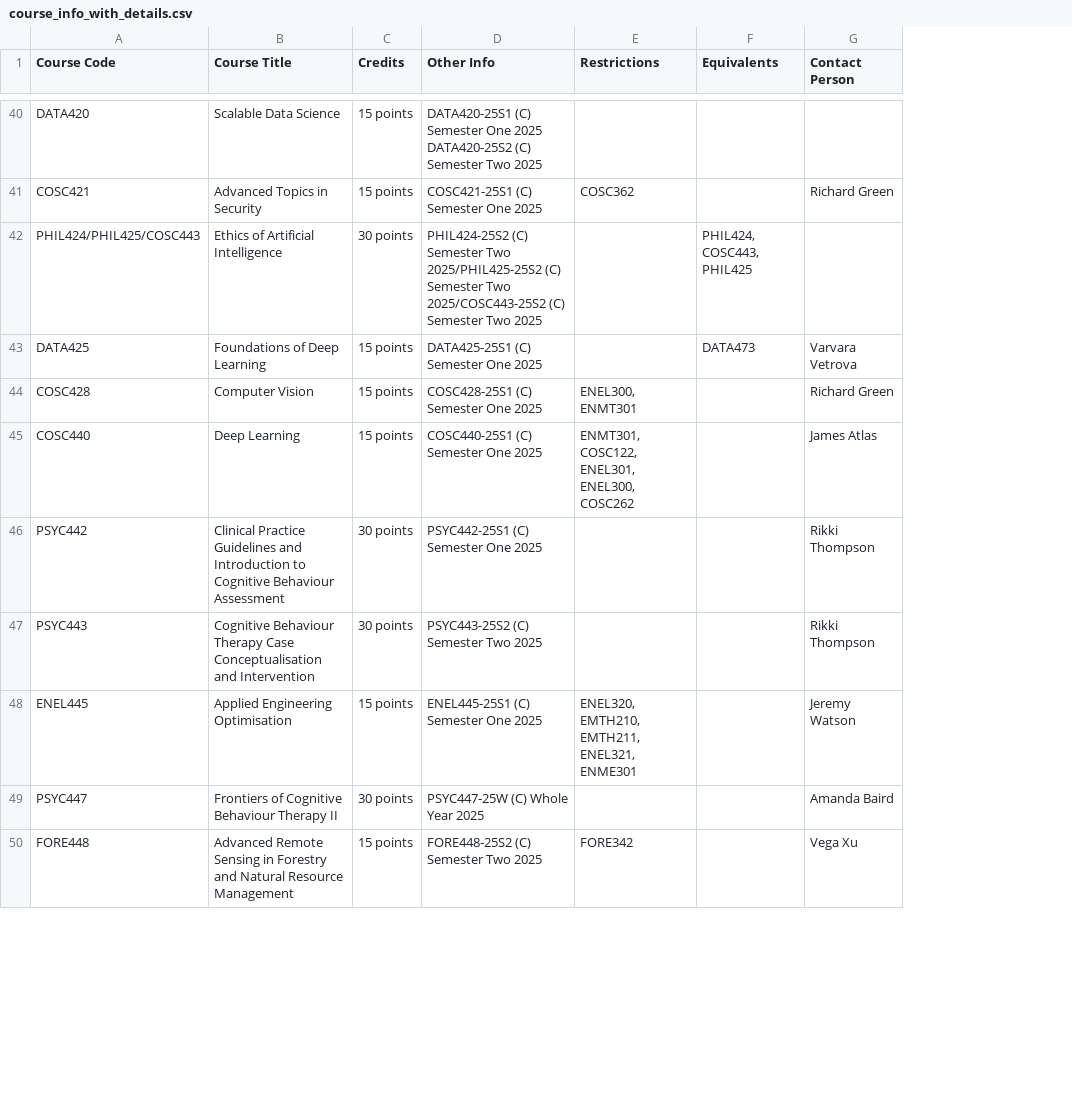
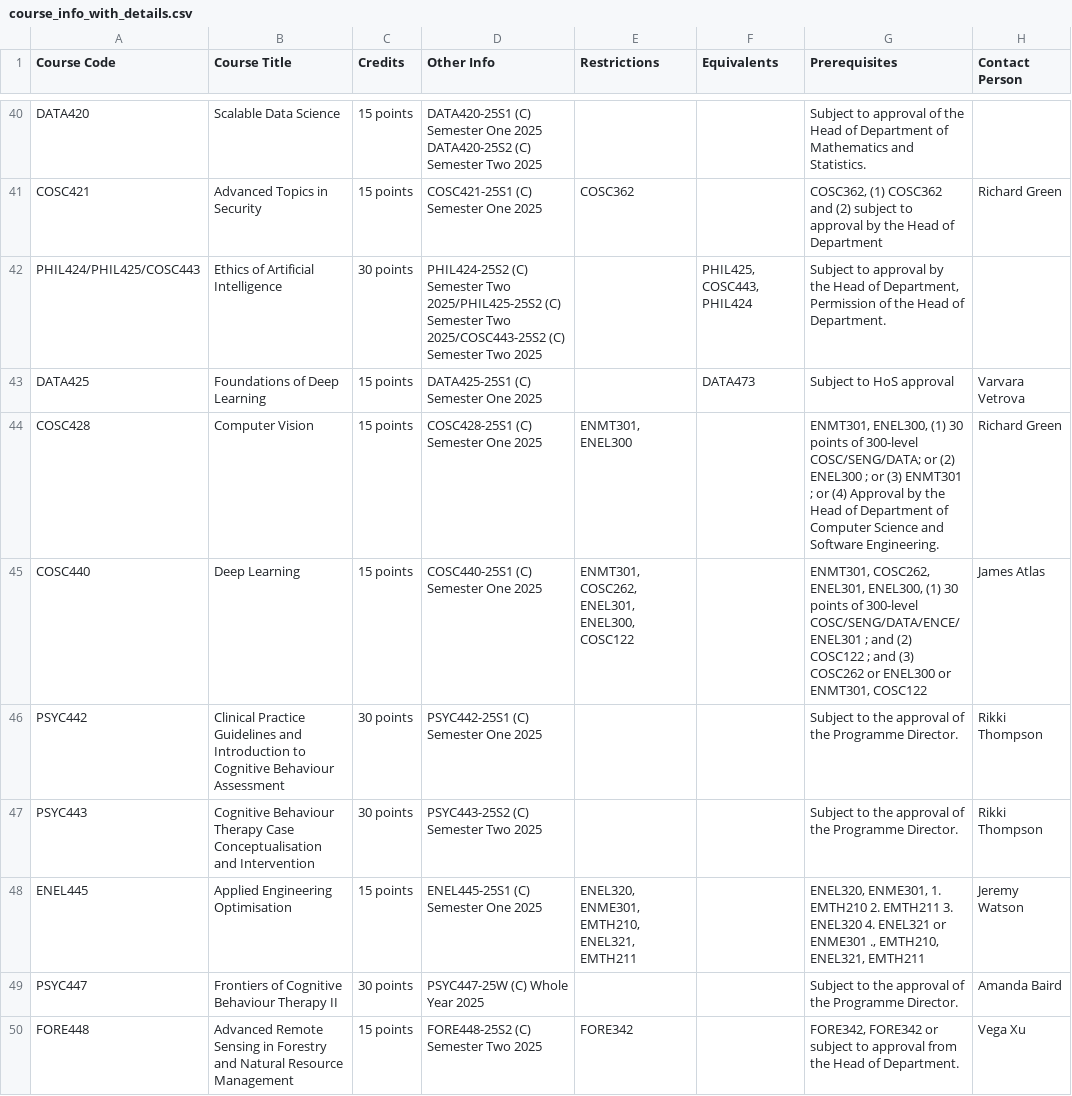
Before and after one commit to carr91/UniversityCanterburyCourseSearch, a CSV file: course_info_with_details.csv, drawn as a sheet; only a part is shown, gaps mark what is left out; the diff covers the shown part only; the diff names each change by its address in the sheet, - before the commit and + after, or states it on an @@ line.

Commit message:
Add files via upload
enhanced search even further, Now adds contact persons, reqs, and equivalents (i think)

```diff
--- a/course_info_with_details.csv
+++ b/course_info_with_details.csv
+column G (Prerequisites), rows 40-50: Subject to approval of the Head of Department of Mathematics and Statistics. | COSC362, (1) COSC362 and (2) subject to approval by the Head of Department | Subject to approval by the Head of Department, Permission of the Head of Department. | Subject to HoS approval | ENMT301, ENEL300, (1) 30 points of 300-level COSC/SENG/DATA; or (2) ENEL300 ; or (3) ENMT301 ; or (4) Approval by the Head of Department of Computer Science and Software Engineering. | ENMT301, COSC262, ENEL301, ENEL300, (1) 30 points of 300-level COSC/SENG/DATA/ENCE/ ENEL301 ; and (2) COSC122 ; and (3) COSC262 or ENEL300 or ENMT301, COSC122 | Subject to the approval of the Programme Director. | Subject to the approval of the Programme Director. | ENEL320, ENME301, 1. EMTH210 2. EMTH211 3. ENEL320 4. ENEL321 or ENME301 ., EMTH210, ENEL321, EMTH211 | Subject to the approval of the Programme Director. | FORE342, FORE342 or subject to approval from the Head of Department.
-F42 (Equivalents): PHIL424, COSC443, PHIL425
+F42 (Equivalents): PHIL425, COSC443, PHIL424
-E44 (Restrictions): ENEL300, ENMT301
+E44 (Restrictions): ENMT301, ENEL300
-E45 (Restrictions): ENMT301, COSC122, ENEL301, ENEL300, COSC262
+E45 (Restrictions): ENMT301, COSC262, ENEL301, ENEL300, COSC122
-E48 (Restrictions): ENEL320, EMTH210, EMTH211, ENEL321, ENME301
+E48 (Restrictions): ENEL320, ENME301, EMTH210, ENEL321, EMTH211
```
Also changed, not shown: 26 edited cells elsewhere in this file.
